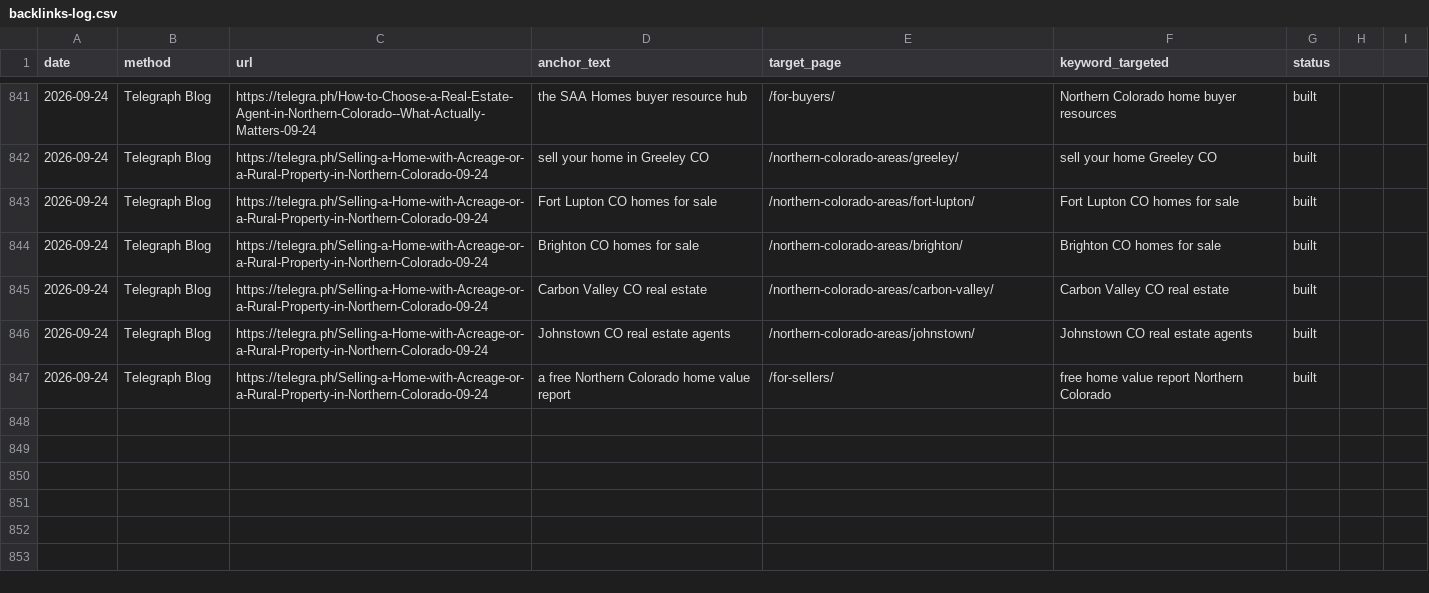
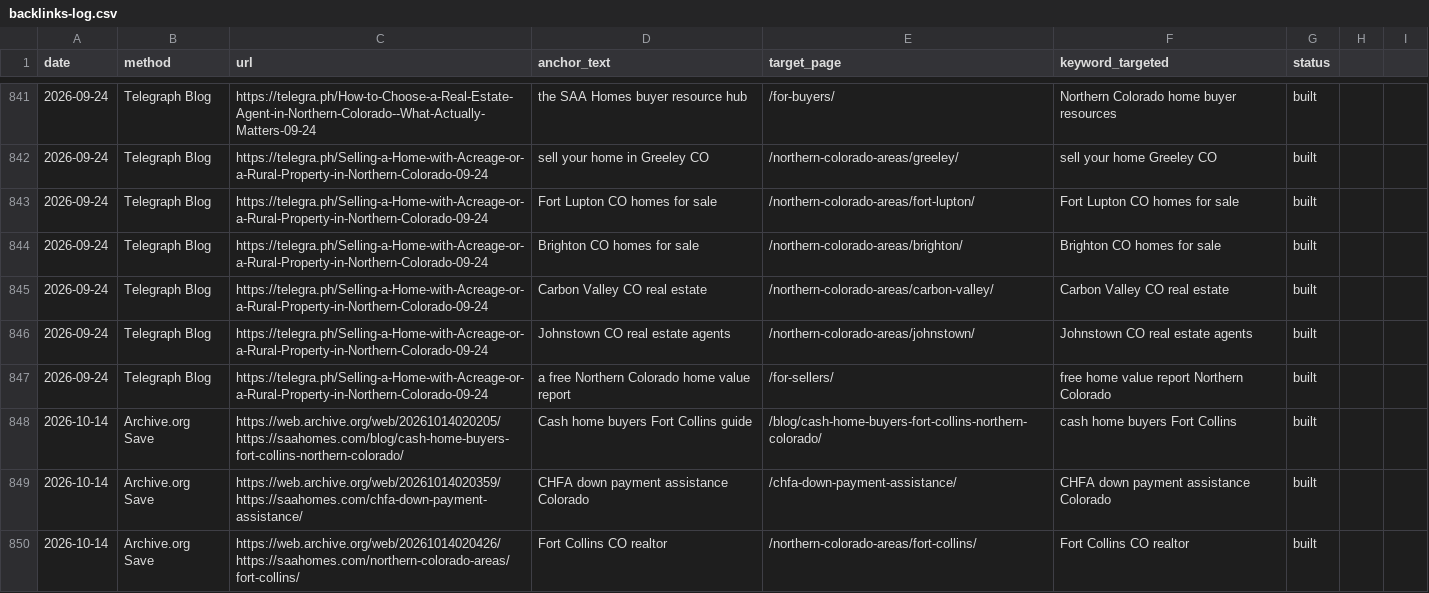
Before and after one commit to adamsch0100/saahomes, a CSV file: hermes/backlinks-log.csv, drawn as a sheet; only a part is shown, gaps mark what is left out.

```diff
--- a/hermes/backlinks-log.csv
+++ b/hermes/backlinks-log.csv
@@ -847 +847,4 @@ date,method,url,anchor_text,target_page,keyword_targeted,status
 2026-09-24,Telegraph Blog,https://telegra.ph/Selling-a-Home-with-Acreage-or-a-Rural-Property-in-Northern-Colorado-09-24,a free Northern Colorado home value report,/for-sellers/,free home value report Northern Colorado,built
+2026-10-14,Archive.org Save,https://web.archive.org/web/20261014020205/https://saahomes.com/blog/cash-home-buyers-fort-collins-northern-colorado/,Cash home buyers Fort Collins guide,/blog/cash-home-buyers-fort-collins-northern-colorado/,cash home buyers Fort Collins,built
+2026-10-14,Archive.org Save,https://web.archive.org/web/20261014020359/https://saahomes.com/chfa-down-payment-assistance/,CHFA down payment assistance Colorado,/chfa-down-payment-assistance/,CHFA down payment assistance Colorado,built
+2026-10-14,Archive.org Save,https://web.archive.org/web/20261014020426/https://saahomes.com/northern-colorado-areas/fort-collins/,Fort Collins CO realtor,/northern-colorado-areas/fort-collins/,Fort Collins CO realtor,built
```
